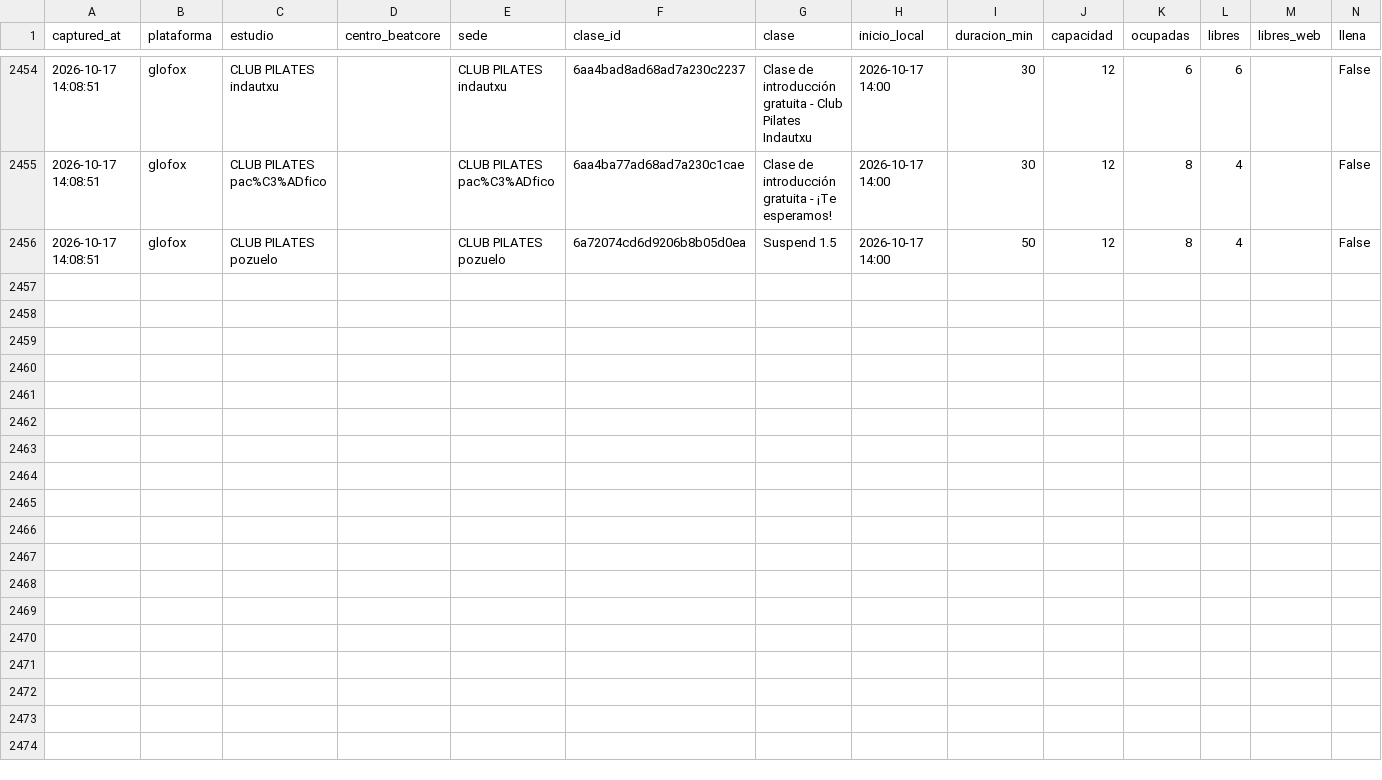
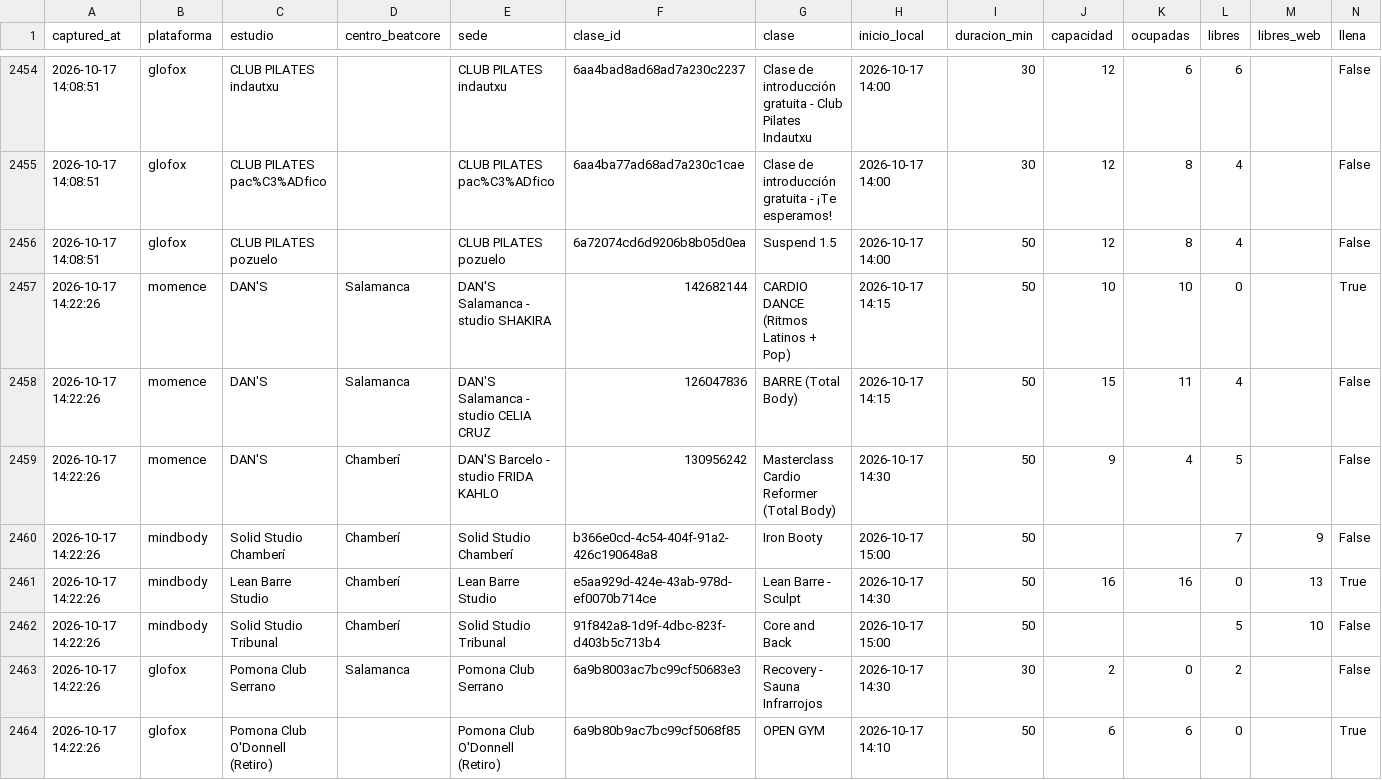
Before and after one commit to fedeloap/ocupacion-beatcore, a CSV file: data/2026-10-17.csv, drawn as a sheet; only a part is shown, gaps mark what is left out; rows hold the shown columns only; the diff names each change by its address in the sheet, - before the commit and + after, or states it on an @@ line.

```diff
--- a/data/2026-10-17.csv
+++ b/data/2026-10-17.csv
+row 2457: 2026-10-17 14:22:26 | momence | DAN'S | Salamanca | DAN'S Salamanca - studio SHAKIRA | 142682144 | CARDIO DANCE (Ritmos Latinos + Pop) | 2026-10-17 14:15 | 50 | 10 | 10 | 0 |  | True
+row 2458: 2026-10-17 14:22:26 | momence | DAN'S | Salamanca | DAN'S Salamanca - studio CELIA CRUZ | 126047836 | BARRE (Total Body) | 2026-10-17 14:15 | 50 | 15 | 11 | 4 |  | False
+row 2459: 2026-10-17 14:22:26 | momence | DAN'S | Chamberí | DAN'S Barcelo - studio FRIDA KAHLO | 130956242 | Masterclass Cardio Reformer (Total Body) | 2026-10-17 14:30 | 50 | 9 | 4 | 5 |  | False
+row 2460: 2026-10-17 14:22:26 | mindbody | Solid Studio Chamberí | Chamberí | Solid Studio Chamberí | b366e0cd-4c54-404f-91a2-426c190648a8 | Iron Booty | 2026-10-17 15:00 | 50 |  |  | 7 | 9 | False
+row 2461: 2026-10-17 14:22:26 | mindbody | Lean Barre Studio | Chamberí | Lean Barre Studio | e5aa929d-424e-43ab-978d-ef0070b714ce | Lean Barre - Sculpt | 2026-10-17 14:30 | 50 | 16 | 16 | 0 | 13 | True
+row 2462: 2026-10-17 14:22:26 | mindbody | Solid Studio Tribunal | Chamberí | Solid Studio Tribunal | 91f842a8-1d9f-4dbc-823f-d403b5c713b4 | Core and Back | 2026-10-17 15:00 | 50 |  |  | 5 | 10 | False
+row 2463: 2026-10-17 14:22:26 | glofox | Pomona Club Serrano | Salamanca | Pomona Club Serrano | 6a9b8003ac7bc99cf50683e3 | Recovery - Sauna Infrarrojos | 2026-10-17 14:30 | 30 | 2 | 0 | 2 |  | False
+row 2464: 2026-10-17 14:22:26 | glofox | Pomona Club O'Donnell (Retiro) |  | Pomona Club O'Donnell (Retiro) | 6a9b80b9ac7bc99cf5068f85 | OPEN GYM | 2026-10-17 14:10 | 50 | 6 | 6 | 0 |  | True
```
Also changed, not shown: 1 other file.
